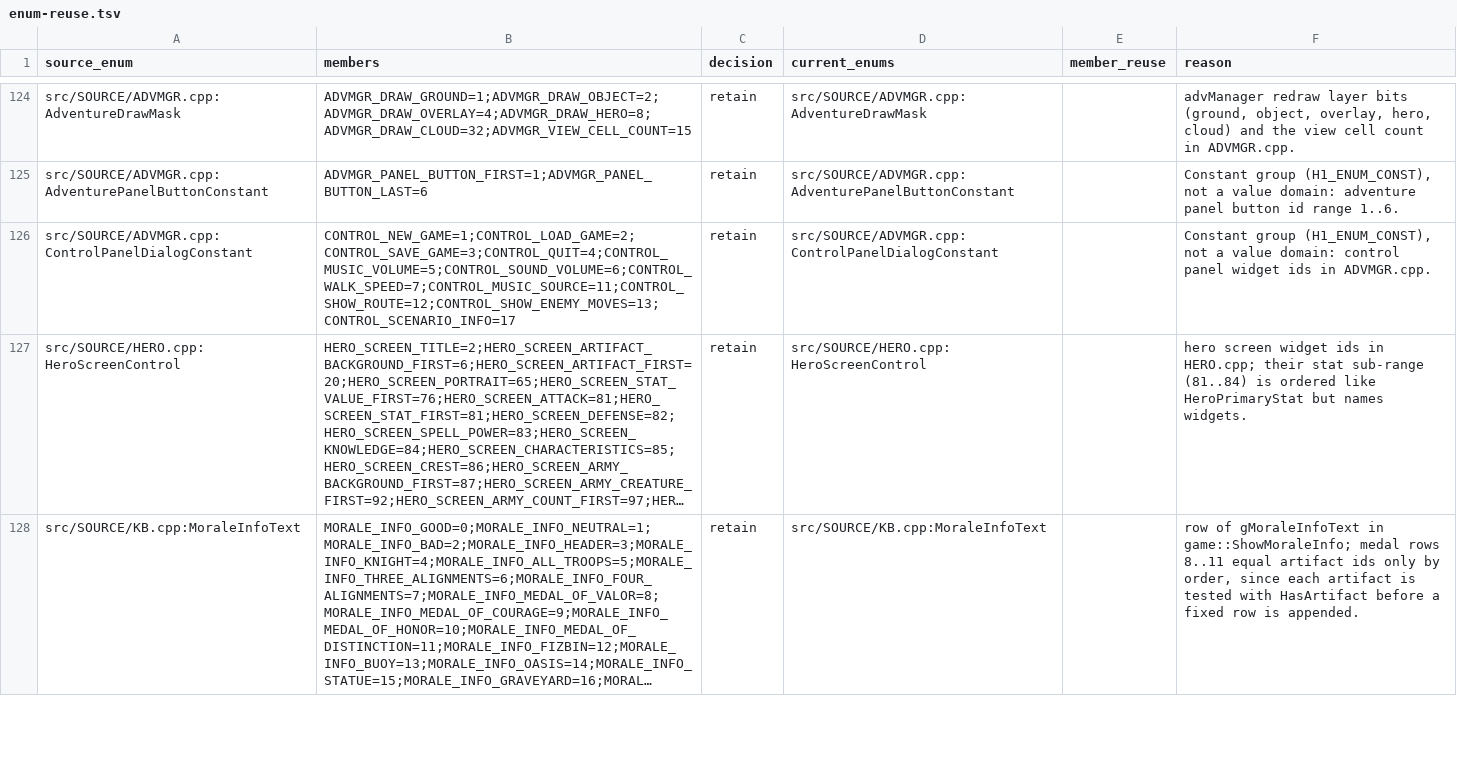
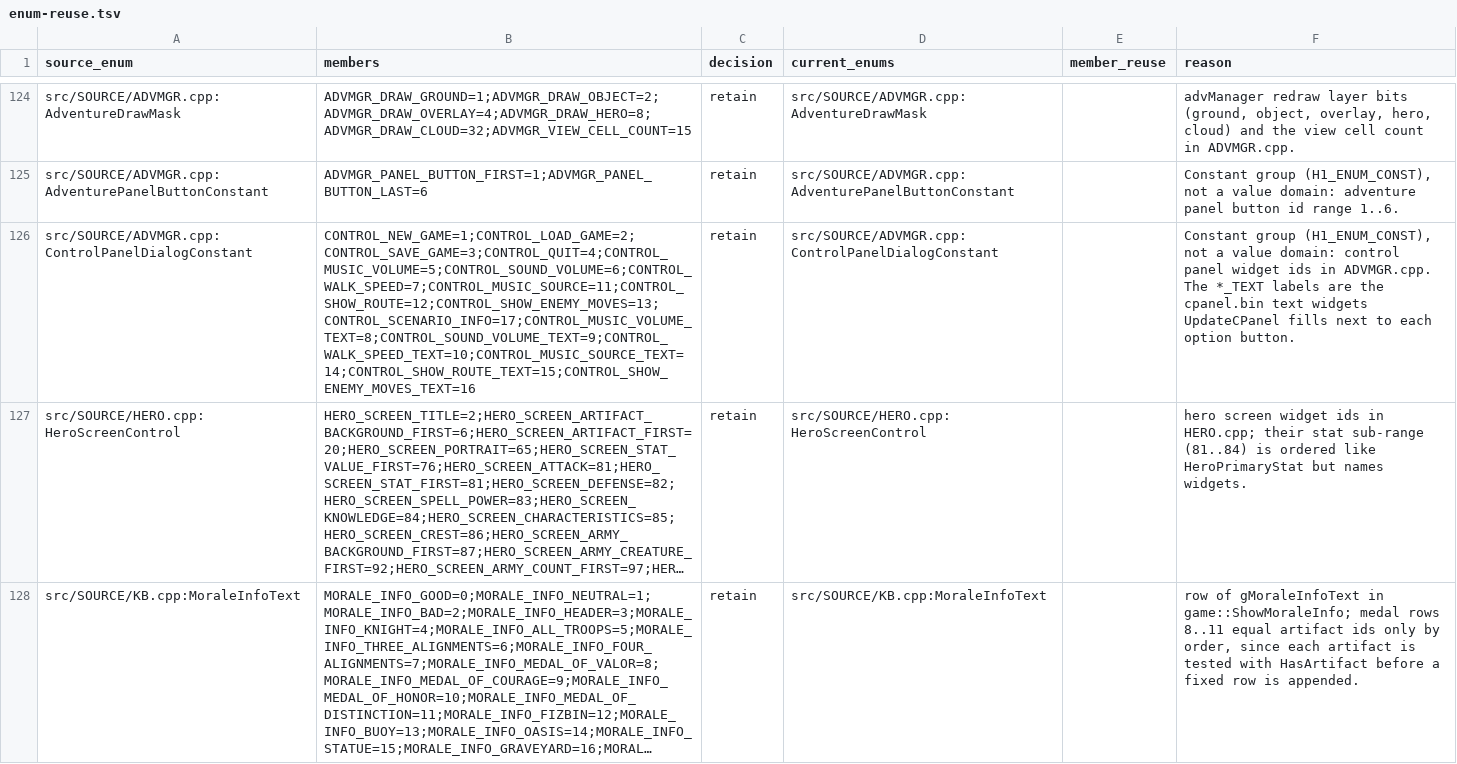
Before and after one commit to sushi-shi/homm1-decomp, a TSV file: config/reviews/enum-reuse.tsv, drawn as a sheet; only a part is shown, gaps mark what is left out; long unchanged cells end in …; the diff covers the shown part only; the diff names each change by its address in the sheet, - before the commit and + after, or states it on an @@ line.

```diff
--- a/config/reviews/enum-reuse.tsv
+++ b/config/reviews/enum-reuse.tsv
-B126 (members): CONTROL_NEW_GAME=1;CONTROL_LOAD_GAME=2;CONTROL_SAVE_GAME=3;CONTROL_QUIT=4;CONTROL_MUSIC_VOLUME=5;CONTROL_SOUND_VOLUME=6;CONTROL_WALK_SPEED=7;CONTROL_MUSIC_SOURCE=11;CONTROL_SHOW_ROUTE=12;CONTROL_SHOW_ENEMY_MOVES=13;CONTROL_SCENARIO_INFO=17
+B126 (members): CONTROL_NEW_GAME=1;CONTROL_LOAD_GAME=2;CONTROL_SAVE_GAME=3;CONTROL_QUIT=4;CONTROL_MUSIC_VOLUME=5;CONTROL_SOUND_VOLUME=6;CONTROL_WALK_SPEED=7;CONTROL_MUSIC_SOURCE=11;CONTROL_SHOW_ROUTE=12;CONTROL_SHOW_ENEMY_MOVES=13;CONTROL_SCENARIO_INFO=17;CONTROL_MUSIC_VOLUME_TEXT=8;CONTROL_SOUND_VOLUME_TEXT=9;CONTROL_WALK_SPEED_TEXT=10;CONTROL_MUSIC_SOURCE_TEXT=14;CONTROL_SHOW_ROUTE_TEXT=15;CONTROL_SHOW_ENEMY_MOVES_TEXT=16
-F126 (reason): …in ADVMGR.cpp.
+F126 (reason): …in ADVMGR.cpp. The *_TEXT labels are the cpanel.bin text widgets UpdateCPanel fills next to each option button.
```
Also changed, not shown: 1 added row elsewhere in this file, 1 other file.
